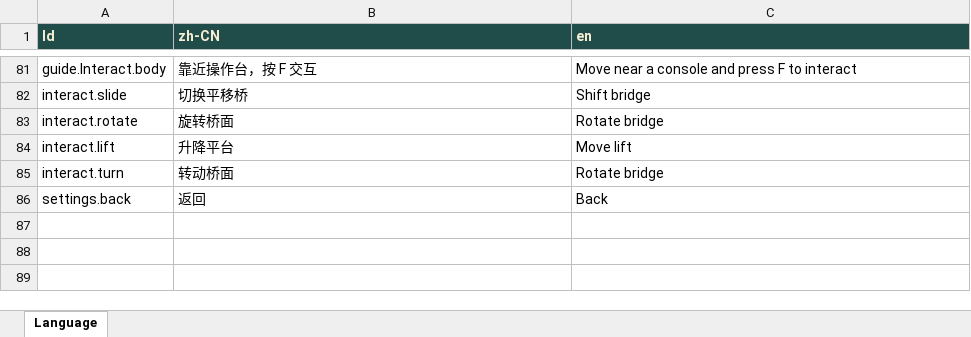
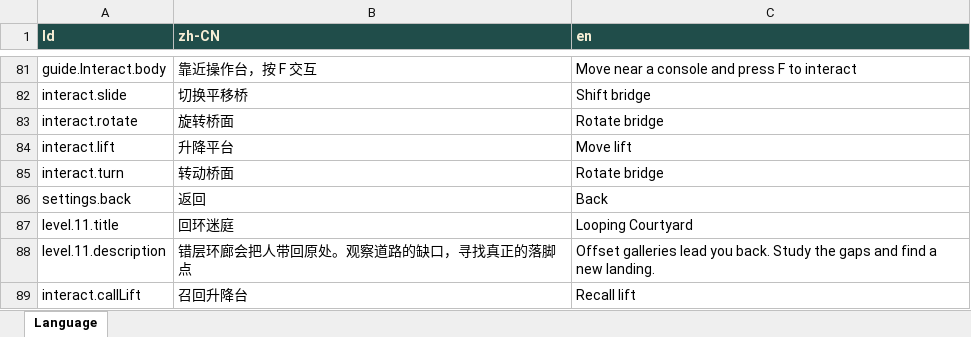
Before and after one commit to south-Dream/2026GameOff, an Excel workbook: Assets/Resources/Config/Language/Language.xlsx, sheet Language, drawn as a sheet; only a part is shown, gaps mark what is left out; values as stored, in another font and other column widths than the file's, no borders; the diff names each change by its address in the sheet, - before the commit and + after, or states it on an @@ line.

```diff
--- a/Assets/Resources/Config/Language/Language.xlsx (sheet Language)
+++ b/Assets/Resources/Config/Language/Language.xlsx (sheet Language)
+row 87: level.11.title | 回环迷庭 | Looping Courtyard
+row 88: level.11.description | 错层环廊会把人带回原处。观察道路的缺口，寻找真正的落脚点 | Offset galleries lead you back. Study the gaps and find a new landing.
+row 89: interact.callLift | 召回升降台 | Recall lift
```
Also changed, not shown: 18 other files.
